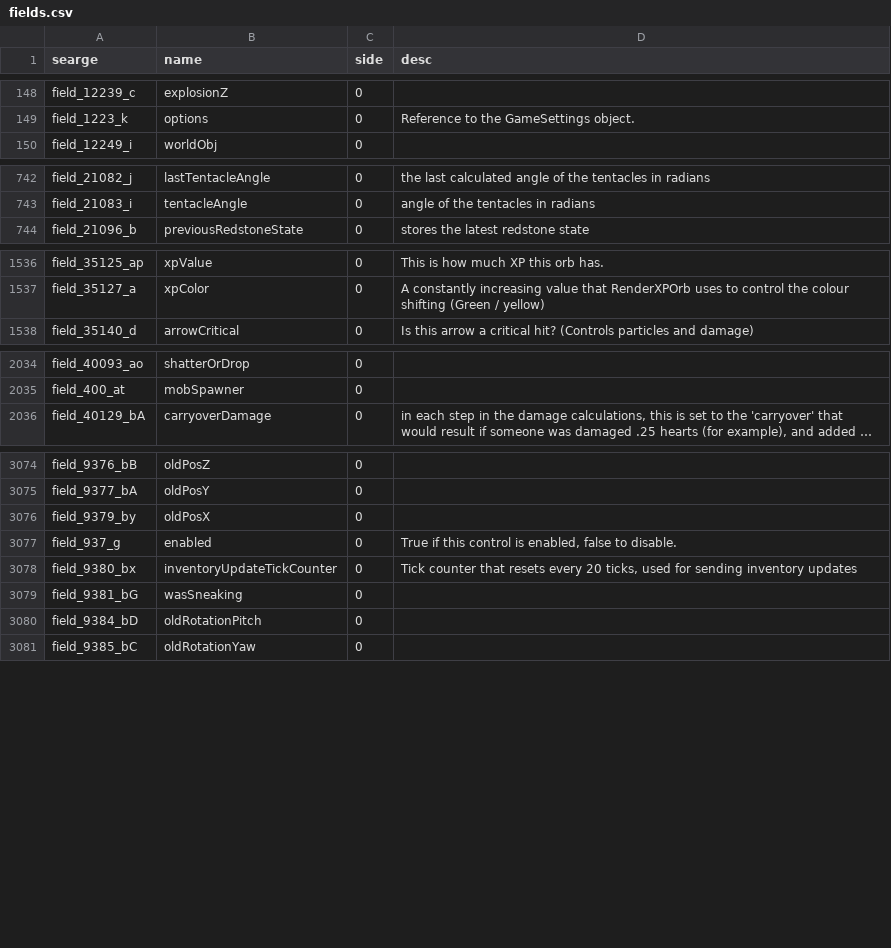
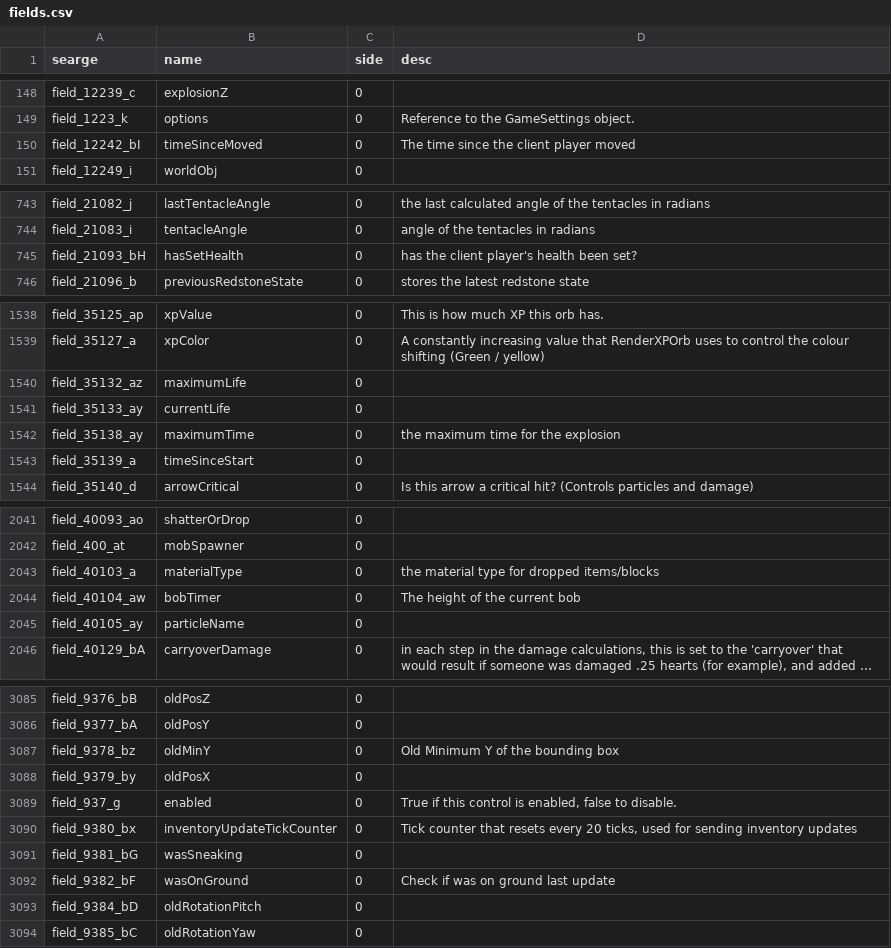
Before and after one commit to MinecraftForge/MinecraftForge, a CSV file: forge/conf/fields.csv, drawn as a sheet; only a part is shown, gaps mark what is left out; long unchanged cells end in …; the diff covers the shown part only; the diff names each change by its address in the sheet, - before the commit and + after, or states it on an @@ line.

```diff
--- a/forge/conf/fields.csv
+++ b/forge/conf/fields.csv
+row 150: field_12242_bI | timeSinceMoved | 0 | The time since the client player moved
+row 745: field_21093_bH | hasSetHealth | 0 | has the client player's health been set?
+row 1540: field_35132_az | maximumLife | 0
+row 1541: field_35133_ay | currentLife | 0
+row 1542: field_35138_ay | maximumTime | 0 | the maximum time for the explosion
+row 1543: field_35139_a | timeSinceStart | 0
+row 2043: field_40103_a | materialType | 0 | the material type for dropped items/blocks
+row 2044: field_40104_aw | bobTimer | 0 | The height of the current bob
+row 2045: field_40105_ay | particleName | 0
+row 3087: field_9378_bz | oldMinY | 0 | Old Minimum Y of the bounding box
+row 3092: field_9382_bF | wasOnGround | 0 | Check if was on ground last update
```
Also changed, not shown: 2 added rows elsewhere in this file, forge/conf/methods.csv.
